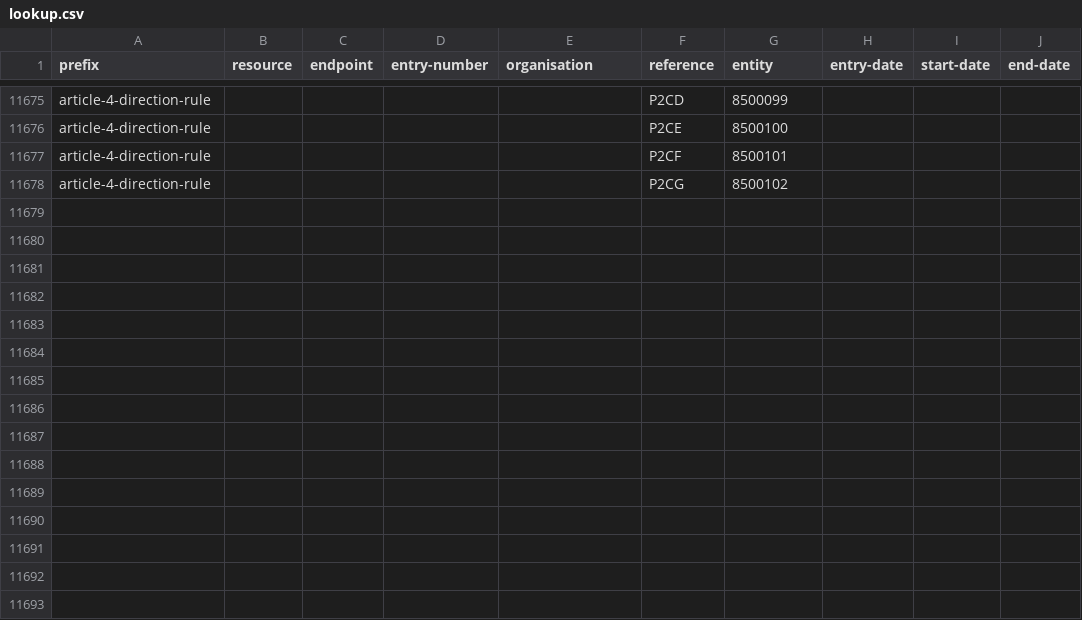
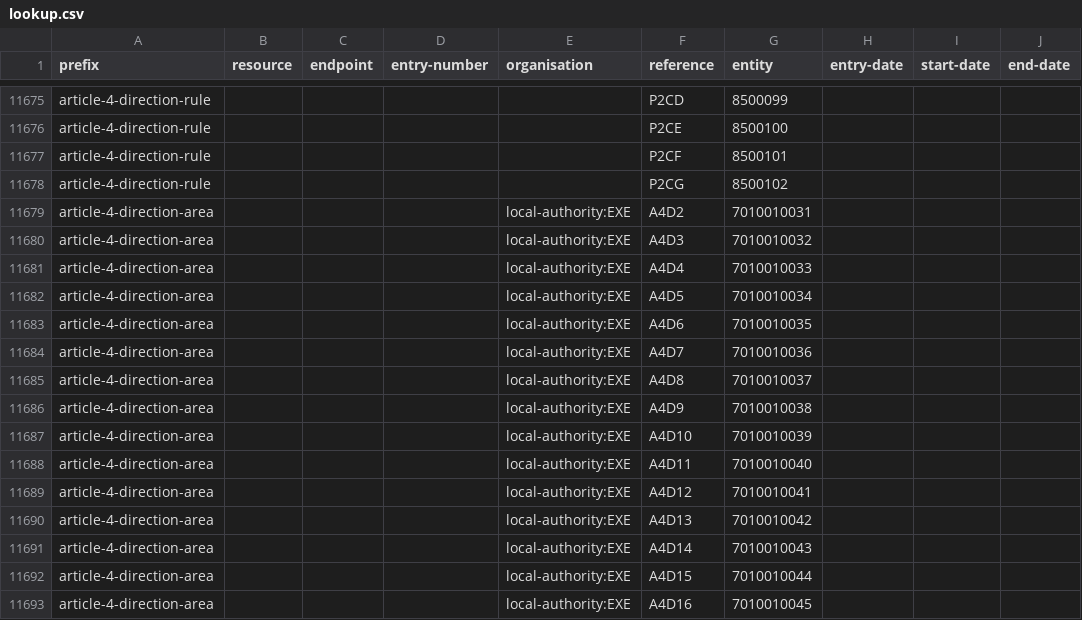
Before and after one commit to digital-land/config, a CSV file: pipeline/article-4-direction/lookup.csv, drawn as a sheet; only a part is shown, gaps mark what is left out.

Commit message:
add article-4-direction-area local-authority:EXE Vid-Jaokar

```diff
--- a/pipeline/article-4-direction/lookup.csv
+++ b/pipeline/article-4-direction/lookup.csv
@@ -11678 +11678,16 @@ article-4-direction-rule,,,,,P2CF,8500101,,,
 article-4-direction-rule,,,,,P2CG,8500102,,,
+article-4-direction-area,,,,local-authority:EXE,A4D2,7010010031,,,
+article-4-direction-area,,,,local-authority:EXE,A4D3,7010010032,,,
+article-4-direction-area,,,,local-authority:EXE,A4D4,7010010033,,,
+article-4-direction-area,,,,local-authority:EXE,A4D5,7010010034,,,
+article-4-direction-area,,,,local-authority:EXE,A4D6,7010010035,,,
+article-4-direction-area,,,,local-authority:EXE,A4D7,7010010036,,,
+article-4-direction-area,,,,local-authority:EXE,A4D8,7010010037,,,
+article-4-direction-area,,,,local-authority:EXE,A4D9,7010010038,,,
+article-4-direction-area,,,,local-authority:EXE,A4D10,7010010039,,,
+article-4-direction-area,,,,local-authority:EXE,A4D11,7010010040,,,
+article-4-direction-area,,,,local-authority:EXE,A4D12,7010010041,,,
+article-4-direction-area,,,,local-authority:EXE,A4D13,7010010042,,,
+article-4-direction-area,,,,local-authority:EXE,A4D14,7010010043,,,
+article-4-direction-area,,,,local-authority:EXE,A4D15,7010010044,,,
+article-4-direction-area,,,,local-authority:EXE,A4D16,7010010045,,,
```
Also changed, not shown: collection/article-4-direction/endpoint.csv, collection/article-4-direction/source.csv, 1 other file.
